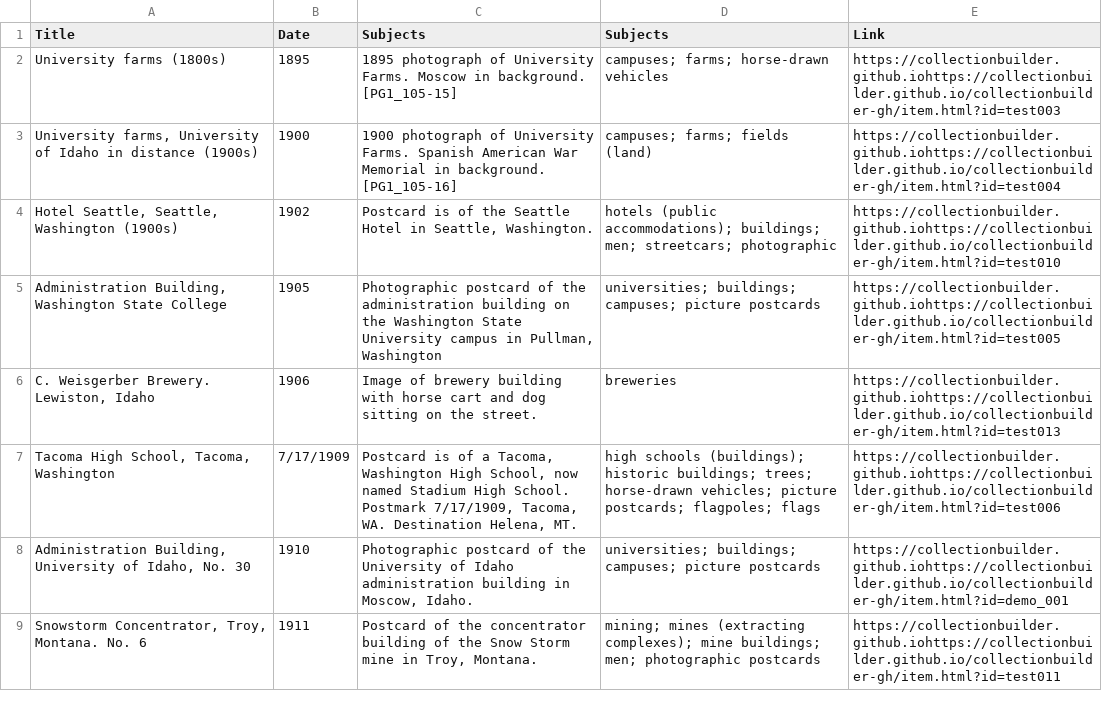
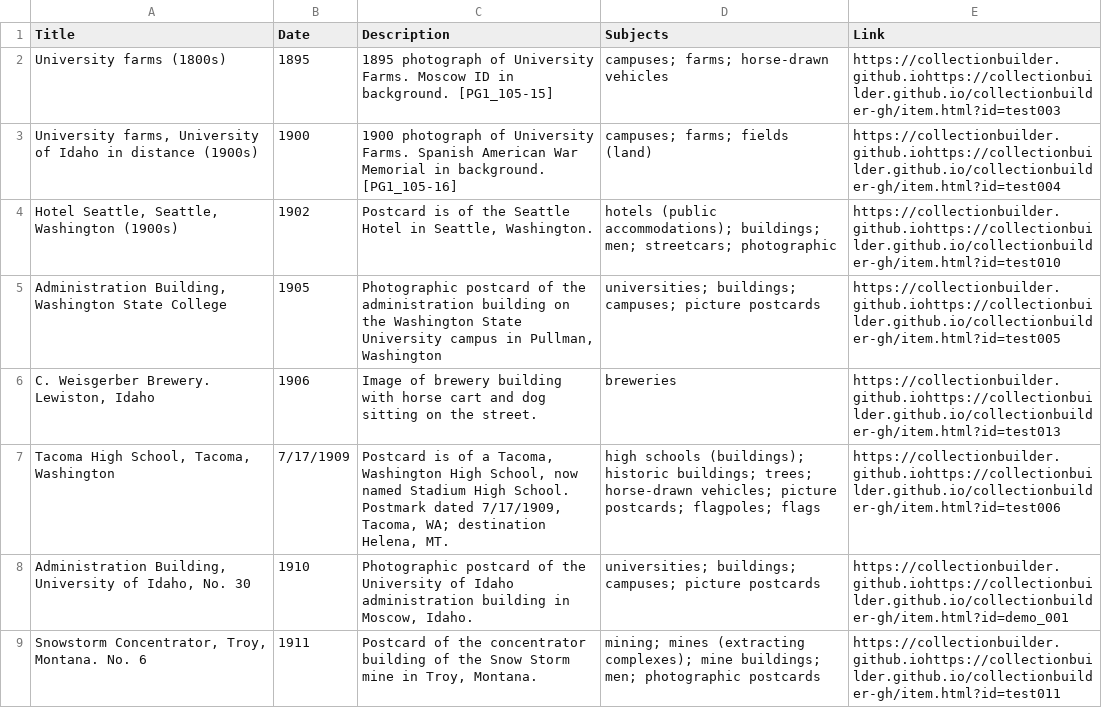
Before and after one commit to chrisdaaz/branching, a CSV file: metadata.csv, drawn as a sheet; only a part is shown; the diff covers the shown part only.

Commit message:
edits to descriptions

```diff
--- a/metadata.csv
+++ b/metadata.csv
@@ -1,3 +1,3 @@
-Title,Date,Subjects,Subjects,Link
-University farms (1800s),1895,1895 photograph of University Farms. Moscow in background. [PG1_105-15],campuses; farms; horse-drawn vehicles,https://collectionbuilder.github.iohttps://collectionbuilder.github.io/collectionbuilder-gh/item.html?id=test003
+Title,Date,Description,Subjects,Link
+University farms (1800s),1895,1895 photograph of University Farms. Moscow ID in background. [PG1_105-15],campuses; farms; horse-drawn vehicles,https://collectionbuilder.github.iohttps://collectionbuilder.github.io/collectionbuilder-gh/item.html?id=test003
 "University farms, University of Idaho in distance (1900s)",1900,1900 photograph of University Farms. Spanish American War Memorial in background. [PG1_105-16],campuses; farms; fields (land),https://collectionbuilder.github.iohttps://collectionbuilder.github.io/collectionbuilder-gh/item.html?id=test004
@@ -6,3 +6,3 @@ University farms (1800s),1895,1895 photograph of University Farms. Moscow in bac
 "C. Weisgerber Brewery. Lewiston, Idaho",1906,Image of brewery building with horse cart and dog sitting on the street.,breweries,https://collectionbuilder.github.iohttps://collectionbuilder.github.io/collectionbuilder-gh/item.html?id=test013
-"Tacoma High School, Tacoma, Washington",7/17/1909,"Postcard is of a Tacoma, Washington High School, now named Stadium High School. Postmark 7/17/1909, Tacoma, WA. Destination Helena, MT.",high schools (buildings); historic buildings; trees; horse-drawn vehicles; picture postcards; flagpoles; flags,https://collectionbuilder.github.iohttps://collectionbuilder.github.io/collectionbuilder-gh/item.html?id=test006
+"Tacoma High School, Tacoma, Washington",7/17/1909,"Postcard is of a Tacoma, Washington High School, now named Stadium High School. Postmark dated 7/17/1909, Tacoma, WA; destination Helena, MT.",high schools (buildings); historic buildings; trees; horse-drawn vehicles; picture postcards; flagpoles; flags,https://collectionbuilder.github.iohttps://collectionbuilder.github.io/collectionbuilder-gh/item.html?id=test006
 "Administration Building, University of Idaho, No. 30",1910,"Photographic postcard of the University of Idaho administration building in Moscow, Idaho.",universities; buildings; campuses; picture postcards,https://collectionbuilder.github.iohttps://collectionbuilder.github.io/collectionbuilder-gh/item.html?id=demo_001
```
Also changed, not shown: 4 edited cells elsewhere in this file.
